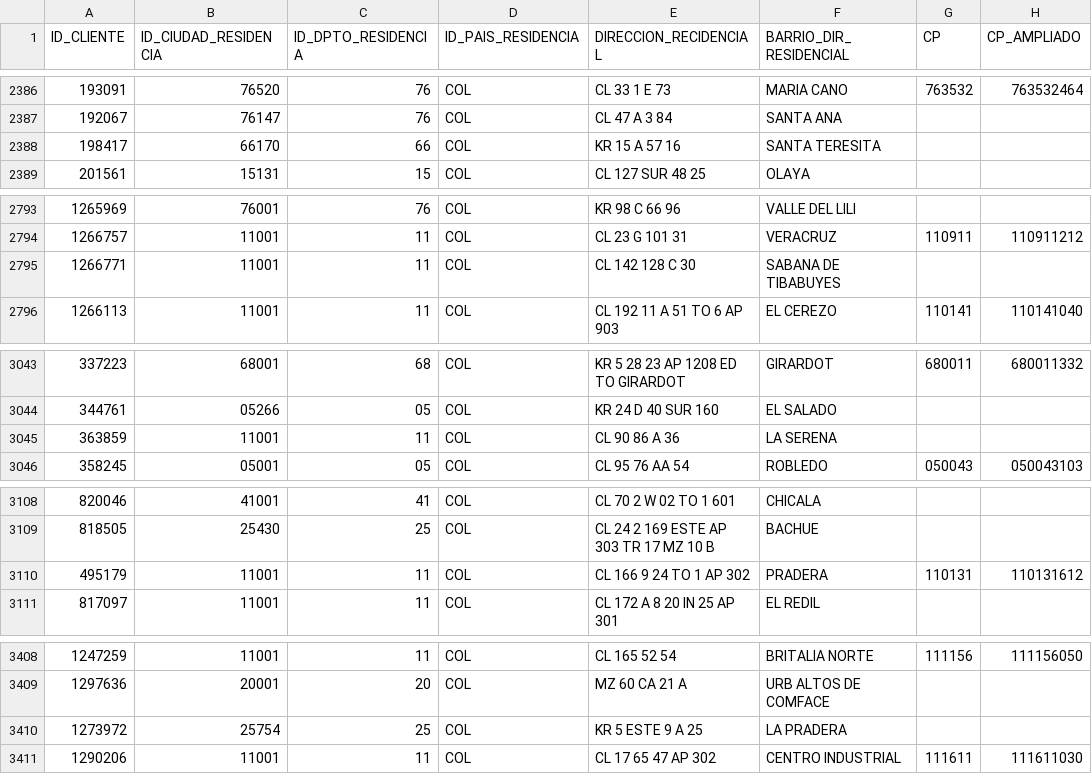
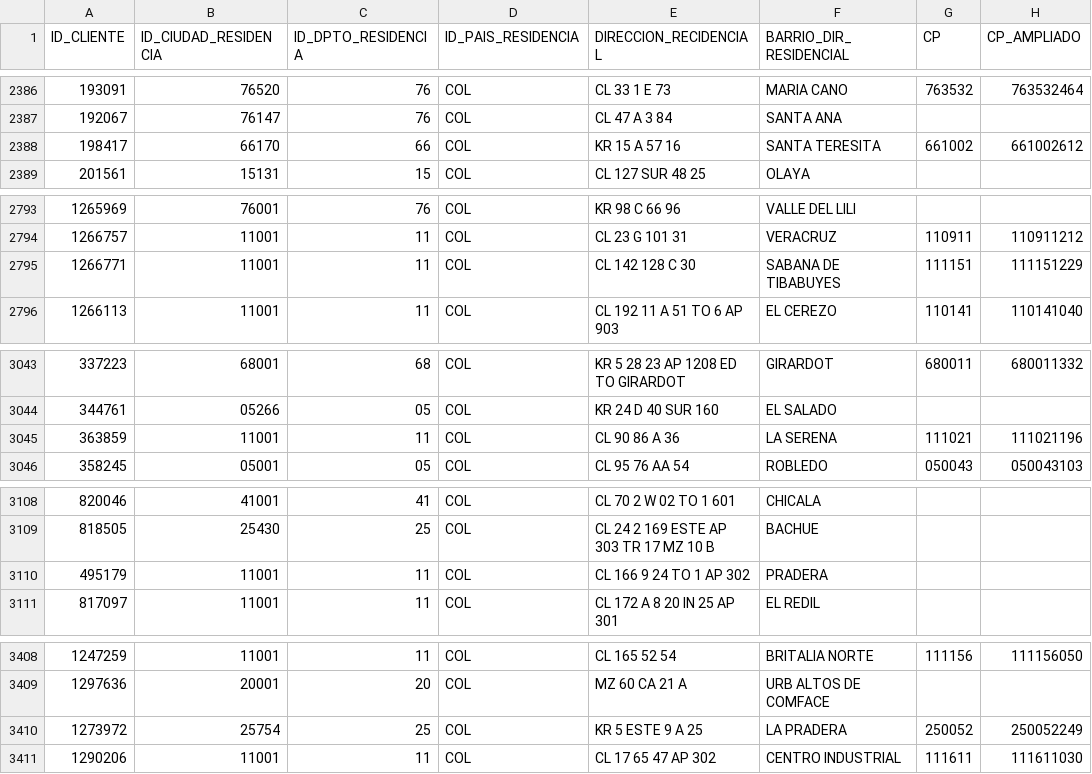
Before and after one commit to juanjice29/fideicomisos-back, a CSV file: sgc_backend/salida.csv, drawn as a sheet; only a part is shown, gaps mark what is left out; the diff covers the shown part only.

```diff
--- a/sgc_backend/salida.csv
+++ b/sgc_backend/salida.csv
@@ -2387,3 +2387,3 @@
 "192067","76147","76","COL","CL 47 A 3 84","SANTA ANA",,
-"198417","66170","66","COL","KR 15 A 57 16","SANTA TERESITA",,
+"198417","66170","66","COL","KR 15 A 57 16","SANTA TERESITA","661002","661002612"
 "201561","15131","15","COL","CL 127 SUR 48 25","OLAYA",,
@@ -2794,3 +2794,3 @@
 "1266757","11001","11","COL","CL 23 G 101 31","VERACRUZ","110911","110911212"
-"1266771","11001","11","COL","CL 142 128 C 30","SABANA DE TIBABUYES",,
+"1266771","11001","11","COL","CL 142 128 C 30","SABANA DE TIBABUYES","111151","111151229"
 "1266113","11001","11","COL","CL 192 11 A 51 TO 6 AP 903","EL CEREZO","110141","110141040"
@@ -3044,3 +3044,3 @@
 "344761","05266","05","COL","KR 24 D 40 SUR 160","EL SALADO",,
-"363859","11001","11","COL","CL 90 86 A 36","LA SERENA",,
+"363859","11001","11","COL","CL 90 86 A 36","LA SERENA","111021","111021196"
 "358245","05001","05","COL","CL 95 76 AA 54","ROBLEDO","050043","050043103"
@@ -3109,3 +3109,3 @@
 "818505","25430","25","COL","CL 24 2 169 ESTE AP 303 TR 17 MZ 10 B","BACHUE",,
-"495179","11001","11","COL","CL 166 9 24 TO 1 AP 302","PRADERA","110131","110131612"
+"495179","11001","11","COL","CL 166 9 24 TO 1 AP 302","PRADERA",,
 "817097","11001","11","COL","CL 172 A 8 20 IN 25 AP 301","EL REDIL",,
@@ -3409,3 +3409,3 @@
 "1297636","20001","20","COL","MZ 60 CA 21 A","URB ALTOS DE COMFACE",,
-"1273972","25754","25","COL","KR 5 ESTE 9 A 25","LA PRADERA",,
+"1273972","25754","25","COL","KR 5 ESTE 9 A 25","LA PRADERA","250052","250052249"
 "1290206","11001","11","COL","CL 17 65 47 AP 302","CENTRO INDUSTRIAL","111611","111611030"
```
Also changed, not shown: 34 edited cells elsewhere in this file, 2 other files.
